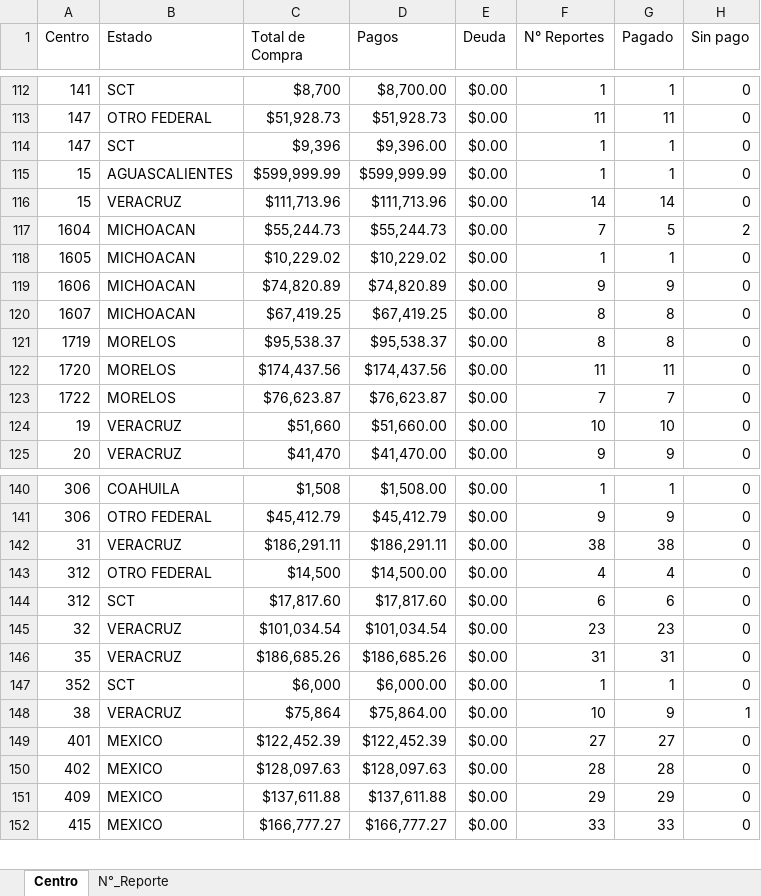
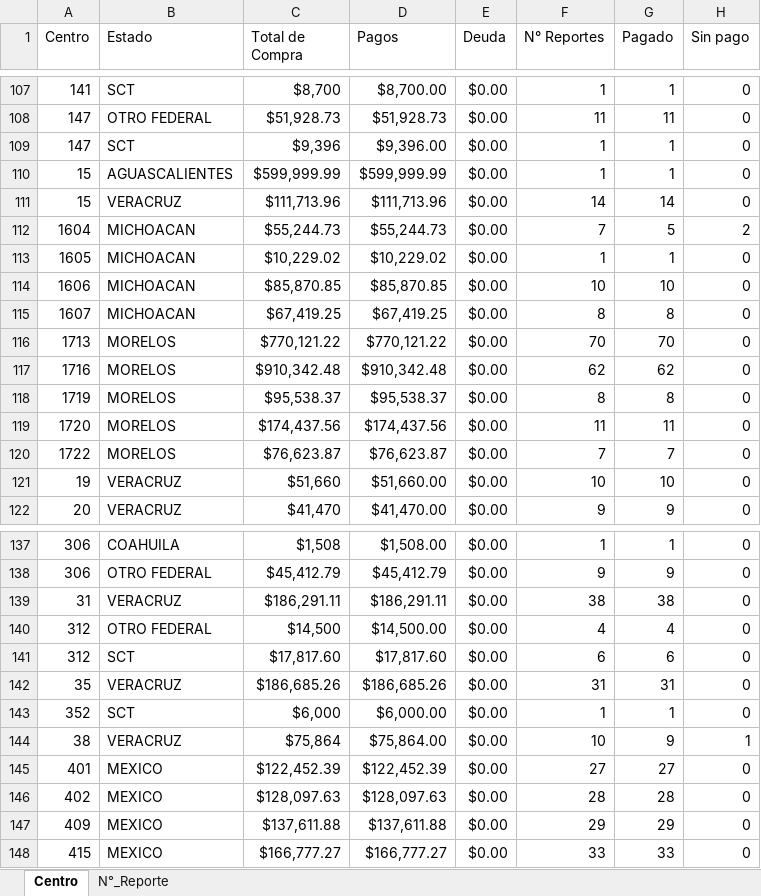
Before and after one commit to josels980410-jpg/keytronics-dashboard, an Excel workbook: datos_reporte_Keytronics.xlsx, sheet Centro, drawn as a sheet; only a part is shown, gaps mark what is left out; values as stored, in another font and other column widths than the file's, no borders; removed rows and columns are numbered as before the commit, all else as after; the diff covers the shown part only; the diff names each change by its address in the sheet, - before the commit and + after, or states it on an @@ line.

```diff
--- a/datos_reporte_Keytronics.xlsx (sheet Centro)
+++ b/datos_reporte_Keytronics.xlsx (sheet Centro)
-C114 (Total de Compra): $74,820.89
+C114 (Total de Compra): $85,870.85
-D114 (Pagos): $74,820.89
+D114 (Pagos): $85,870.85
-F114 (N° Reportes): 9
+F114 (N° Reportes): 10
-G114 (Pagado): 9
+G114 (Pagado): 10
+row 116: 1713 | MORELOS | $770,121.22 | $770,121.22 | $0.00 | 70 | 70 | 0
+row 117: 1716 | MORELOS | $910,342.48 | $910,342.48 | $0.00 | 62 | 62 | 0
-row 145: 32 | VERACRUZ | $101,034.54 | $101,034.54 | $0.00 | 23 | 23 | 0
```
Also changed, not shown: 29 added rows, 30 removed rows and 32 edited cells elsewhere in this sheet, sheet N°_Reporte, 2 other files.
